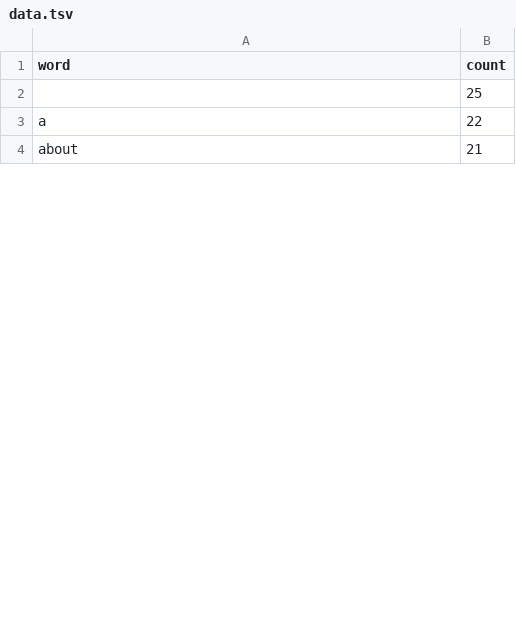
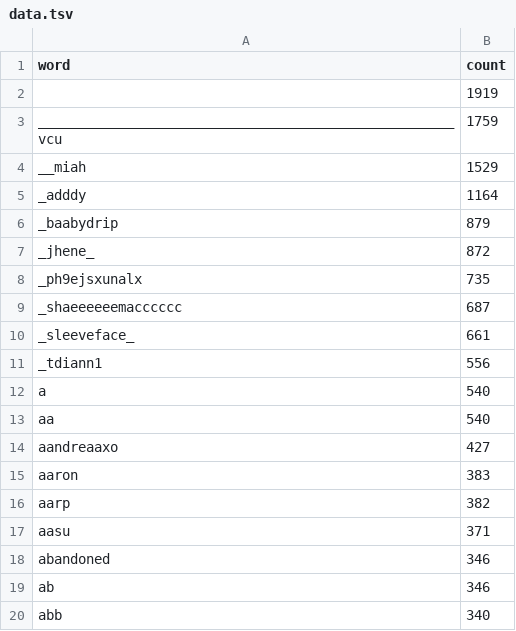
Before and after one commit to LachlanPond/CAB432Asgn2, a TSV file: data.tsv, drawn as a sheet; only a part is shown; the diff covers the shown part only.

```diff
--- a/data.tsv
+++ b/data.tsv
@@ -1,4 +1,20 @@
 word	count
-	25
-a	22
-about	21
+	1919
+____________________________________________________vcu	1759
+__miah	1529
+_adddy	1164
+_baabydrip	879
+_jhene_	872
+_ph9ejsxunalx	735
+_shaeeeeeemacccccc	687
+_sleeveface_	661
+_tdiann1	556
+a	540
+aa	540
+aandreaaxo	427
+aaron	383
+aarp	382
+aasu	371
+abandoned	346
+ab	346
+abb	340
```
Also changed, not shown: 10 added rows, 26 removed rows and 1 edited cell elsewhere in this file, 3 other files.
